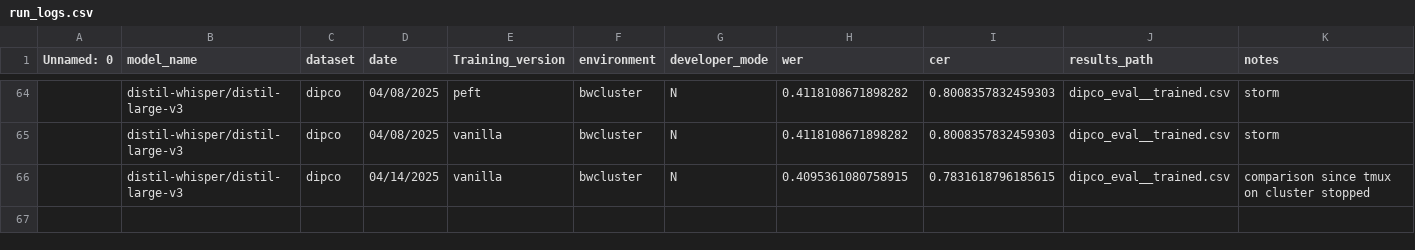
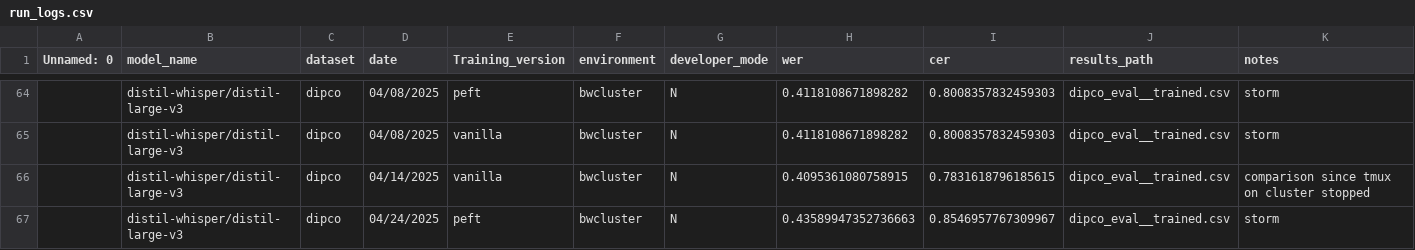
Before and after one commit to niklas-baier/Master_thesis, a CSV file: run_logs.csv, drawn as a sheet; only a part is shown, gaps mark what is left out; rows hold the shown columns only; the diff names each change by its address in the sheet, - before the commit and + after, or states it on an @@ line.

Commit message:
run_logs appended

```diff
--- a/run_logs.csv
+++ b/run_logs.csv
+row 67:  | distil-whisper/distil-large-v3 | dipco | 04/24/2025 | peft | bwcluster | N | 0.43589947352736663 | 0.8546957767309967 | dipco_eval__trained.csv | storm
```
